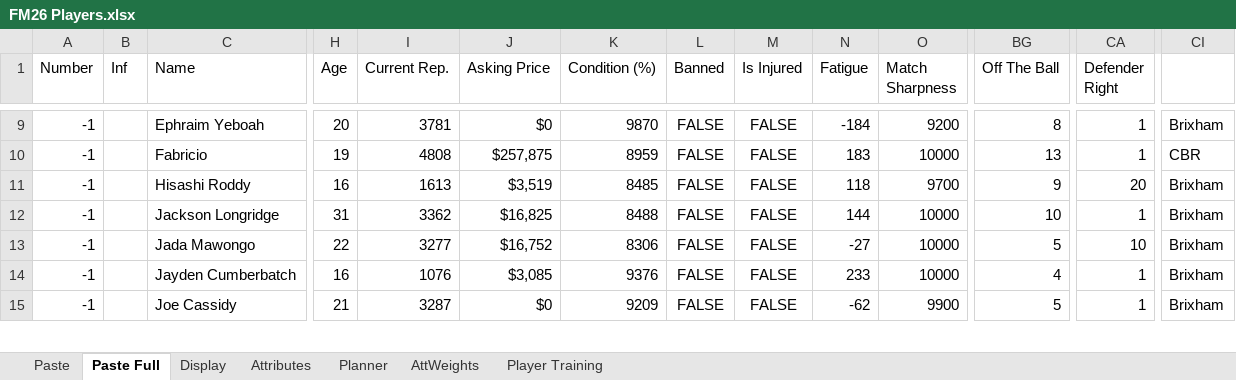
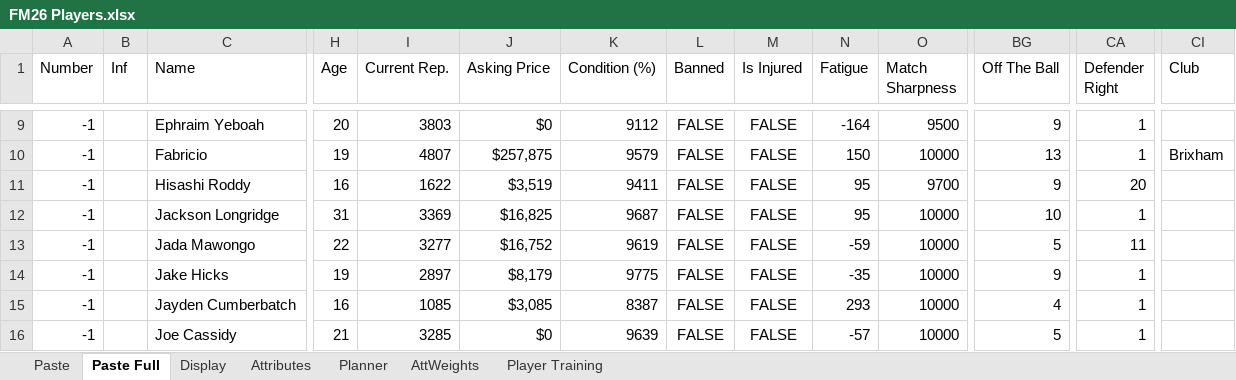
Before and after one commit to bikeracer4487/fm26-lineup-optimizer, an Excel workbook: FM26 Players.xlsx, sheet Paste Full, drawn as a sheet; only a part is shown, gaps mark what is left out; values as stored, in another font and other column widths than the file's, no borders; addresses are those after the commit; rows hold the shown columns only; the diff covers the shown part only; the diff names each change by its address in the sheet, - before the commit and + after, or states it on an @@ line.

```diff
--- a/FM26 Players.xlsx (sheet Paste Full)
+++ b/FM26 Players.xlsx (sheet Paste Full)
-CI1: (empty)
+CI1: Club
-I9 (Current Rep.): 3781
+I9 (Current Rep.): 3803
-K9 (Condition (%)): 9870
+K9 (Condition (%)): 9112
-N9 (Fatigue): -184
+N9 (Fatigue): -164
-O9 (Match Sharpness): 9200
+O9 (Match Sharpness): 9500
-BG9 (Off The Ball): 8
+BG9 (Off The Ball): 9
-CI9 (Club): Brixham
+CI9 (Club): (empty)
-I10 (Current Rep.): 4808
+I10 (Current Rep.): 4807
-K10 (Condition (%)): 8959
+K10 (Condition (%)): 9579
-N10 (Fatigue): 183
+N10 (Fatigue): 150
-CI10 (Club): CBR
+CI10 (Club): Brixham
-I11 (Current Rep.): 1613
+I11 (Current Rep.): 1622
-K11 (Condition (%)): 8485
+K11 (Condition (%)): 9411
-N11 (Fatigue): 118
+N11 (Fatigue): 95
-CI11:CI13 (Club): Brixham
+CI11:CI13 (Club): (empty)
-I12 (Current Rep.): 3362
+I12 (Current Rep.): 3369
-K12 (Condition (%)): 8488
+K12 (Condition (%)): 9687
-N12 (Fatigue): 144
+N12 (Fatigue): 95
-K13 (Condition (%)): 8306
+K13 (Condition (%)): 9619
-N13 (Fatigue): -27
+N13 (Fatigue): -59
-CA13 (Defender Right): 10
+CA13 (Defender Right): 11
+row 14: -1 |  | Jake Hicks | 19 | 2897 | $8,179 | 9775 | FALSE | FALSE | -35 | 10000 | 9 | 1
-I15 (Current Rep.): 1076
+I15 (Current Rep.): 1085
-K15 (Condition (%)): 9376
+K15 (Condition (%)): 8387
-N15 (Fatigue): 233
+N15 (Fatigue): 293
-CI15:CI16 (Club): Brixham
+CI15:CI16 (Club): (empty)
-I16 (Current Rep.): 3287
+I16 (Current Rep.): 3285
-K16 (Condition (%)): 9209
+K16 (Condition (%)): 9639
-N16 (Fatigue): -62
+N16 (Fatigue): -57
-O16 (Match Sharpness): 9900
+O16 (Match Sharpness): 10000
```
Also changed, not shown: 1 added row, 1 removed row and 188 edited cells elsewhere in this sheet, sheet Planner, sheet Display, formulas that keep their value, 15 other files.
